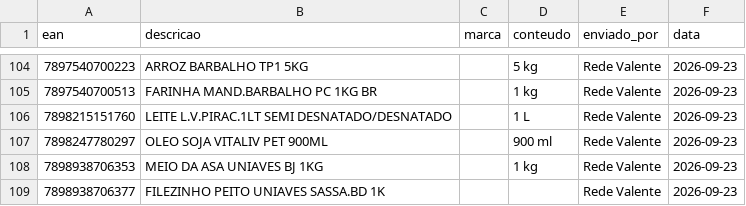
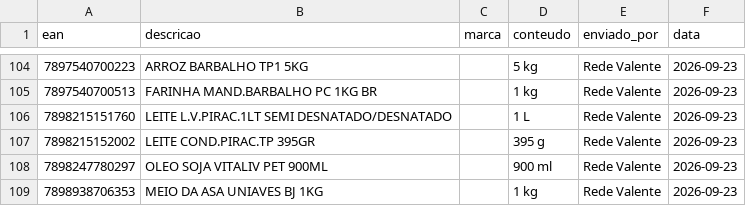
Before and after one commit to andrebitaraes-hub/acervo-encarte, a CSV file: catalogo.csv, drawn as a sheet; only a part is shown, gaps mark what is left out; the shorter side is filled out with more unchanged rows; the diff names each change by its address in the sheet, - before the commit and + after, or states it on an @@ line.

Commit message:
Rede Valente: + Leite condensado Piracanjuba 395 g (Cosmos, 1200 px)
Conferido com ferramentas/conferir.py: 115 imagens, nenhum problema.

```diff
--- a/catalogo.csv
+++ b/catalogo.csv
+row 107: 7898215152002 | LEITE COND.PIRAC.TP 395GR |  | 395 g | Rede Valente | 2026-09-23
```
Also changed, not shown: 1 other file.
